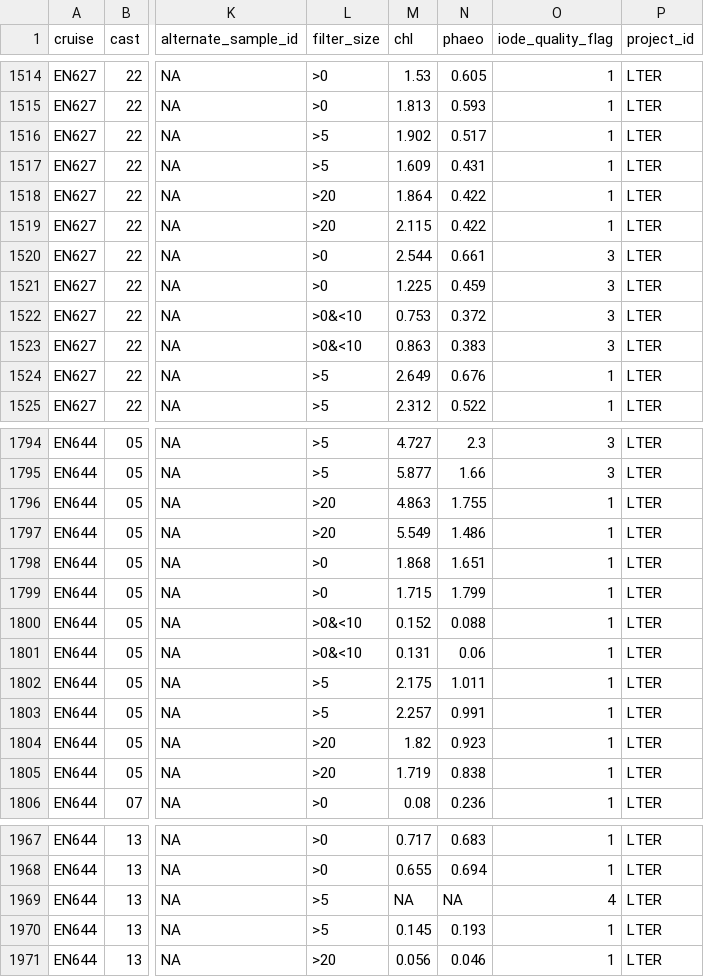
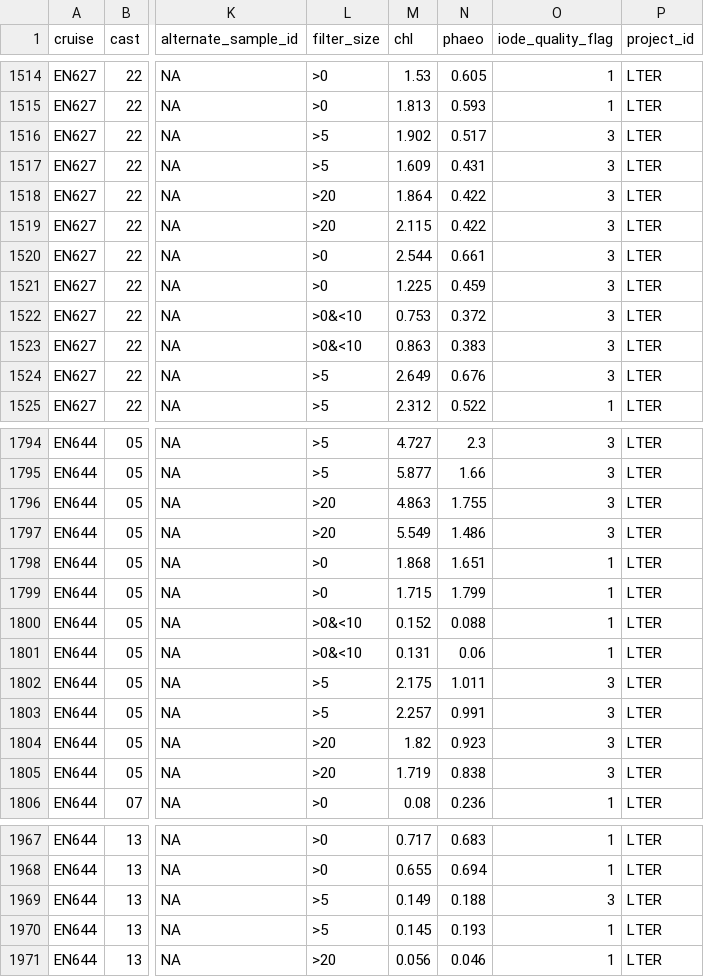
Before and after one commit to WHOIGit/nes-lter-chl-transect, a CSV file: nes-lter-chl-transect.csv, drawn as a sheet; only a part is shown, gaps mark what is left out; the diff covers the shown part only; the diff names each change by its address in the sheet, - before the commit and + after, or states it on an @@ line.

Commit message:
updated Sosik flags & hardcoded 2 EN627 samples

```diff
--- a/nes-lter-chl-transect.csv
+++ b/nes-lter-chl-transect.csv
-O1516:O1519 (iode_quality_flag): 1
+O1516:O1519 (iode_quality_flag): 3
-O1524 (iode_quality_flag): 1
+O1524 (iode_quality_flag): 3
-O1796:O1797 (iode_quality_flag): 1
+O1796:O1797 (iode_quality_flag): 3
-O1802:O1805 (iode_quality_flag): 1
+O1802:O1805 (iode_quality_flag): 3
-M1969 (chl): NA
+M1969 (chl): 0.149
-N1969 (phaeo): NA
+N1969 (phaeo): 0.188
-O1969 (iode_quality_flag): 4
+O1969 (iode_quality_flag): 3
```
Also changed, not shown: 78 edited cells elsewhere in this file, 3 other files.
